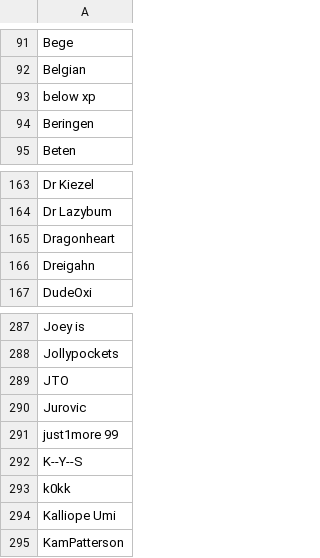
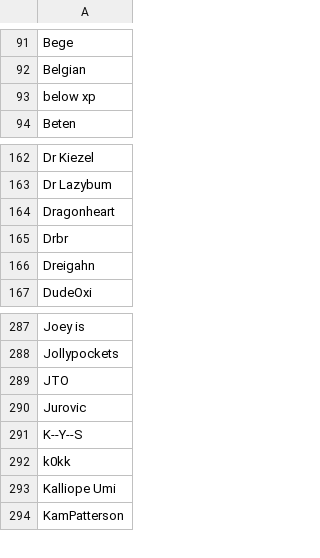
Before and after one commit to TastyRomeo/hiscores, a CSV file: data/usernames.csv, drawn as a sheet; only a part is shown, gaps mark what is left out.

Commit message:
Update usernames.csv

```diff
--- a/data/usernames.csv
+++ b/data/usernames.csv
@@ -93,3 +93,2 @@ Belgian
 below xp
-Beringen
 Beten
@@ -165,2 +164,3 @@ Dr Lazybum
 Dragonheart
+Drbr
 Dreigahn
@@ -290,3 +290,2 @@ JTO
 Jurovic
-just1more 99
 K--Y--S
```
